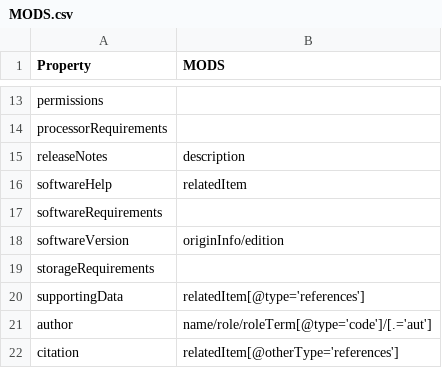
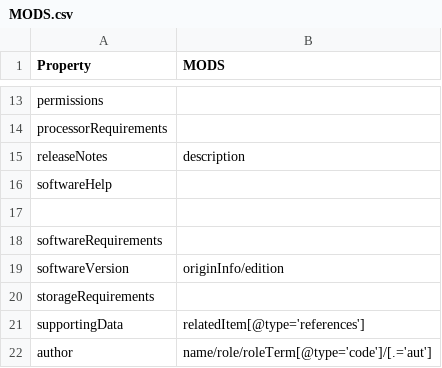
Before and after one commit to codemeta/codemeta, a CSV file: crosswalks/MODS.csv, drawn as a sheet; only a part is shown, gaps mark what is left out; the shorter side is filled out with more unchanged rows.

Commit message:
Update crosswalks/MODS.csv

```diff
--- a/crosswalks/MODS.csv
+++ b/crosswalks/MODS.csv
@@ -15,3 +15,4 @@ processorRequirements,
 releaseNotes,description
-softwareHelp,relatedItem
+softwareHelp,
+
 softwareRequirements,
```
